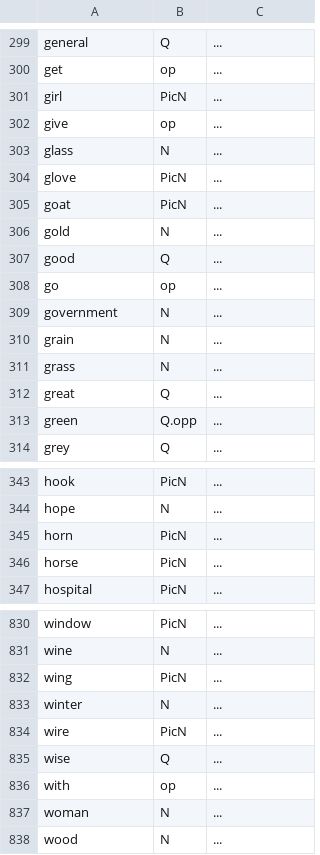
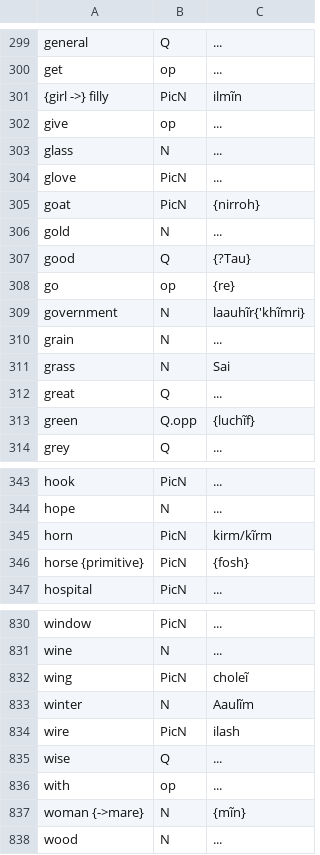
Before and after one commit to SFTwilight/quaehirrhrim, a CSV file: cf-basic-english.csv, drawn as a sheet; only a part is shown, gaps mark what is left out; the diff covers the shown part only.

Commit message:
cf-basic-english.csv: up to 100/850

```diff
--- a/cf-basic-english.csv
+++ b/cf-basic-english.csv
@@ -300,3 +300,3 @@ general, Q, ...
 get, op, ...
-girl, PicN, ...
+{girl ->} filly, PicN, ilmĩn
 give, op, ...
@@ -304,11 +304,11 @@ glass, N, ...
 glove, PicN, ...
-goat, PicN, ...
+goat, PicN, {nirroh}
 gold, N, ...
-good, Q, ...
-go, op, ...
-government, N, ...
+good, Q, {?Tau}
+go, op, {re}
+government, N, laauhĩr{'khĩmri}
 grain, N, ...
-grass, N, ...
+grass, N, Sai
 great, Q, ...
-green, Q.opp, ...
+green, Q.opp, {luchĩf}
 grey, Q, ...
@@ -344,4 +344,4 @@ hook, PicN, ...
 hope, N, ...
-horn, PicN, ...
-horse, PicN, ...
+horn, PicN, kirm/kĩrm
+horse {primitive}, PicN, {fosh}
 hospital, PicN, ...
@@ -831,8 +831,8 @@ window, PicN, ...
 wine, N, ...
-wing, PicN, ...
-winter, N, ...
-wire, PicN, ...
+wing, PicN, choleĩ
+winter, N, "Aaulĩm"
+wire, PicN, "ilash"
 wise, Q, ...
 with, op, ...
-woman, N, ...
+woman {->mare}, N, {mĩn}
 wood, N, ...
```
Also changed, not shown: 1 added row, 1 removed row and 96 edited cells elsewhere in this file.
